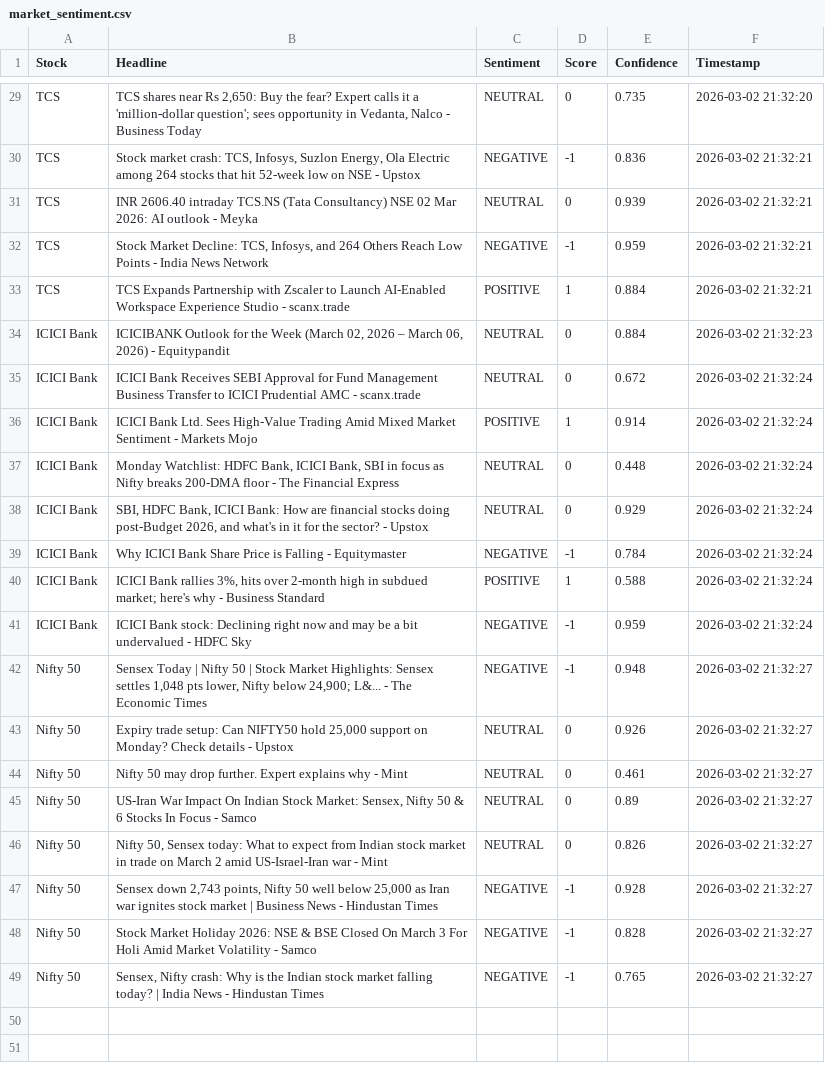
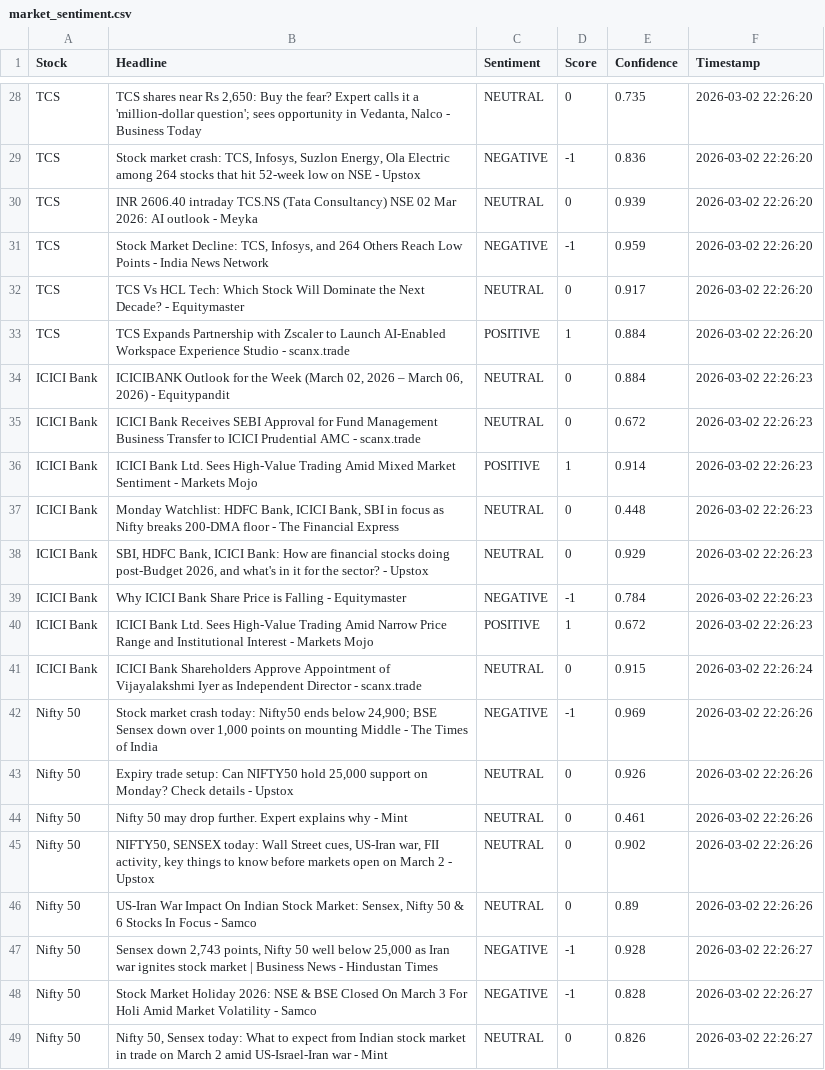
Before and after one commit to mister-raj/market-sentiment-terminal, a CSV file: market_sentiment.csv, drawn as a sheet; only a part is shown, gaps mark what is left out; removed rows and columns are numbered as before the commit, all else as after; the diff covers the shown part only; the diff names each change by its address in the sheet, - before the commit and + after, or states it on an @@ line.

```diff
--- a/market_sentiment.csv
+++ b/market_sentiment.csv
-F28 (Timestamp): 2026-03-02 21:32:20
+F28 (Timestamp): 2026-03-02 22:26:20
-F29:F31 (Timestamp): 2026-03-02 21:32:21
+F29:F31 (Timestamp): 2026-03-02 22:26:20
+row 32: TCS | TCS Vs HCL Tech: Which Stock Will Dominate the Next Decade? - Equitymaster | NEUTRAL | 0 | 0.917 | 2026-03-02 22:26:20
-F33 (Timestamp): 2026-03-02 21:32:21
+F33 (Timestamp): 2026-03-02 22:26:20
-F34 (Timestamp): 2026-03-02 21:32:23
+F34 (Timestamp): 2026-03-02 22:26:23
-F35:F40 (Timestamp): 2026-03-02 21:32:24
+F35:F40 (Timestamp): 2026-03-02 22:26:23
-B40 (Headline): ICICI Bank rallies 3%, hits over 2-month high in subdued market; here's why - Business Standard
+B40 (Headline): ICICI Bank Ltd. Sees High-Value Trading Amid Narrow Price Range and Institutional Interest - Markets Mojo
-E40 (Confidence): 0.588
+E40 (Confidence): 0.672
-row 41: ICICI Bank | ICICI Bank stock: Declining right now and may be a bit undervalued - HDFC Sky | NEGATIVE | -1 | 0.959 | 2026-03-02 21:32:24
+row 41: ICICI Bank | ICICI Bank Shareholders Approve Appointment of Vijayalakshmi Iyer as Independent Director - scanx.trade | NEUTRAL | 0 | 0.915 | 2026-03-02 22:26:24
-B42 (Headline): Sensex Today | Nifty 50 | Stock Market Highlights: Sensex settles 1,048 pts lower, Nifty below 24,900; L&... - The Economic Times
+B42 (Headline): Stock market crash today: Nifty50 ends below 24,900; BSE Sensex down over 1,000 points on mounting Middle - The Times of India
-E42 (Confidence): 0.948
+E42 (Confidence): 0.969
-F42:F44 (Timestamp): 2026-03-02 21:32:27
+F42:F44 (Timestamp): 2026-03-02 22:26:26
+row 45: Nifty 50 | NIFTY50, SENSEX today: Wall Street cues, US-Iran war, FII activity, key things to know before markets open on March 2 - Upstox | NEUTRAL | 0 | 0.902 | 2026-03-02 22:26:26
-F46 (Timestamp): 2026-03-02 21:32:27
+F46 (Timestamp): 2026-03-02 22:26:26
-row 46: Nifty 50 | Nifty 50, Sensex today: What to expect from Indian stock market in trade on March 2 amid US-Israel-Iran war - Mint | NEUTRAL | 0 | 0.826 | 2026-03-02 21:32:27
-F47:F48 (Timestamp): 2026-03-02 21:32:27
+F47:F48 (Timestamp): 2026-03-02 22:26:27
-row 49: Nifty 50 | Sensex, Nifty crash: Why is the Indian stock market falling today? | India News - Hindustan Times | NEGATIVE | -1 | 0.765 | 2026-03-02 21:32:27
+row 49: Nifty 50 | Nifty 50, Sensex today: What to expect from Indian stock market in trade on March 2 amid US-Israel-Iran war - Mint | NEUTRAL | 0 | 0.826 | 2026-03-02 22:26:27
```
Also changed, not shown: 3 added rows, 4 removed rows and 23 edited cells elsewhere in this file.
